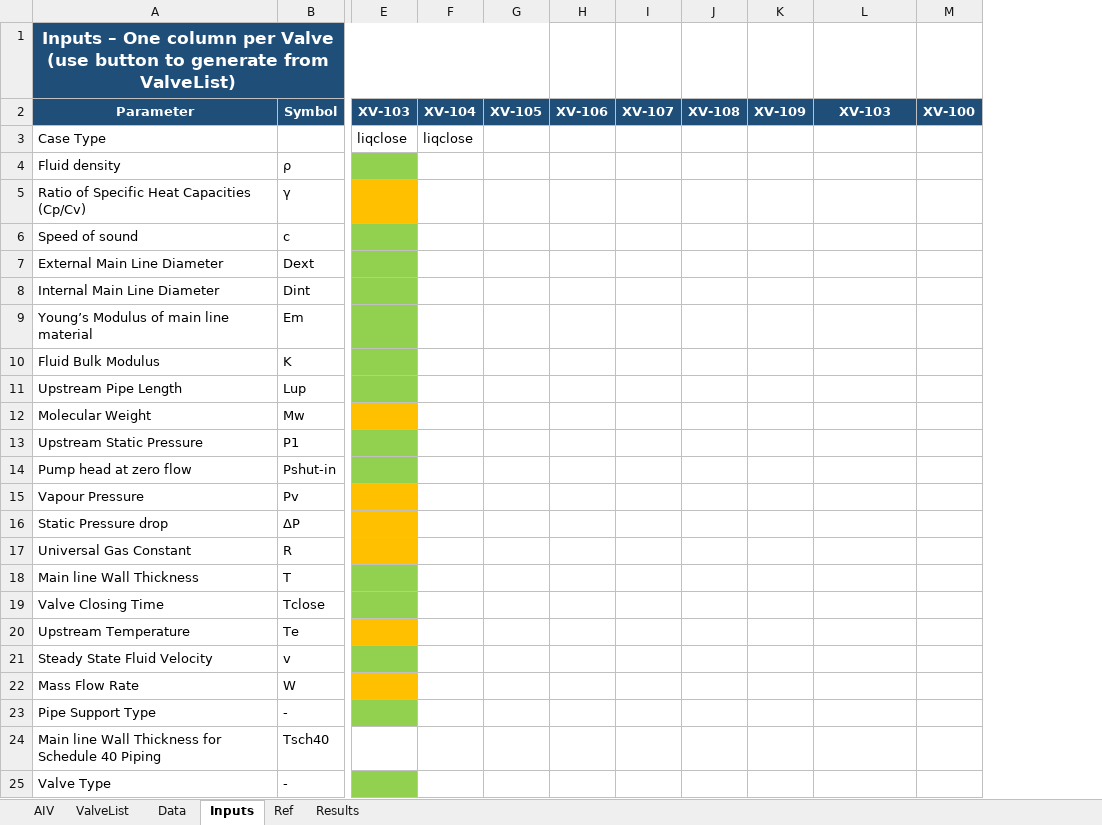
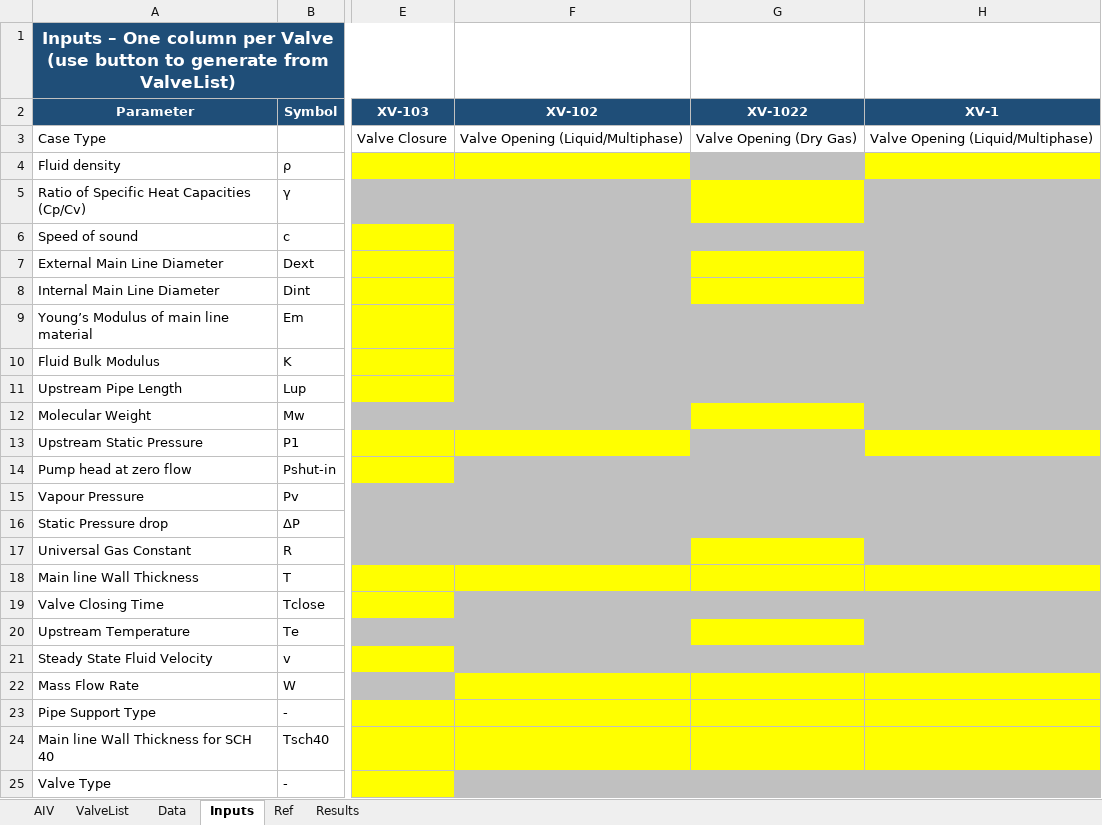
Before and after one commit to Unmask06/Vibration-Study, an Excel workbook: workbook/App.xlsm, sheet Inputs, drawn as a sheet; only a part is shown, gaps mark what is left out; values as stored, in another font and other column widths than the file's, no borders; table styles not drawn; removed rows and columns are numbered as before the commit, all else as after; the diff names each change by its address in the sheet, - before the commit and + after, or states it on an @@ line.

```diff
--- a/workbook/App.xlsm (sheet Inputs)
+++ b/workbook/App.xlsm (sheet Inputs)
-column E (XV-103), row 3: liqclose
-column F (XV-104), row 3: liqclose
-column G (XV-105), empty
-column H (XV-106), empty
-column I (XV-107), empty
-column J (XV-108), empty
-column K (XV-109), empty
-column M (XV-100), empty
+column F (XV-102), row 3: Valve Opening (Liquid/Multiphase)
+column G (XV-1022), row 3: Valve Opening (Dry Gas)
+column H (XV-1), row 3: Valve Opening (Liquid/Multiphase)
-A1:G1 merged
+A1:E1 merged
-E3 (XV-103): (empty)
+E3 (XV-103): Valve Closure
-E4 fill: none
+E4 fill: #FFFF00
-E5 fill: none
+E5 fill: #C0C0C0
-E6:E11 fill: none
+E6:E11 fill: #FFFF00
-E12 fill: none
+E12 fill: #C0C0C0
-E13:E14 fill: none
+E13:E14 fill: #FFFF00
-E15:E17 fill: none
+E15:E17 fill: #C0C0C0
-E18:E19 fill: none
+E18:E19 fill: #FFFF00
-E20 fill: none
+E20 fill: #C0C0C0
-E21 fill: none
+E21 fill: #FFFF00
-E22 fill: none
+E22 fill: #C0C0C0
-E23:E25 fill: none
+E23:E25 fill: #FFFF00
-A24 (Parameter): Main line Wall Thickness for Schedule 40 Piping
+A24 (Parameter): Main line Wall Thickness for SCH 40
```
Also changed, not shown: sheet Data, sheet ValveList, sheet Results, sheet Ref, formulas that keep their value, 8 other files.
